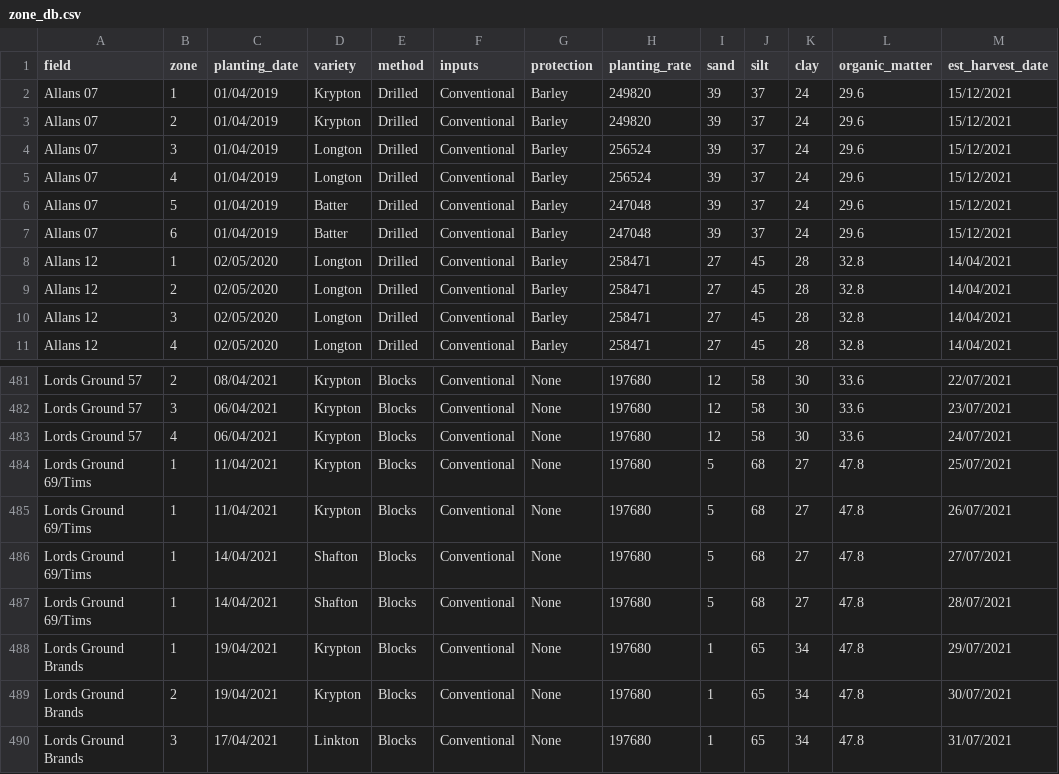
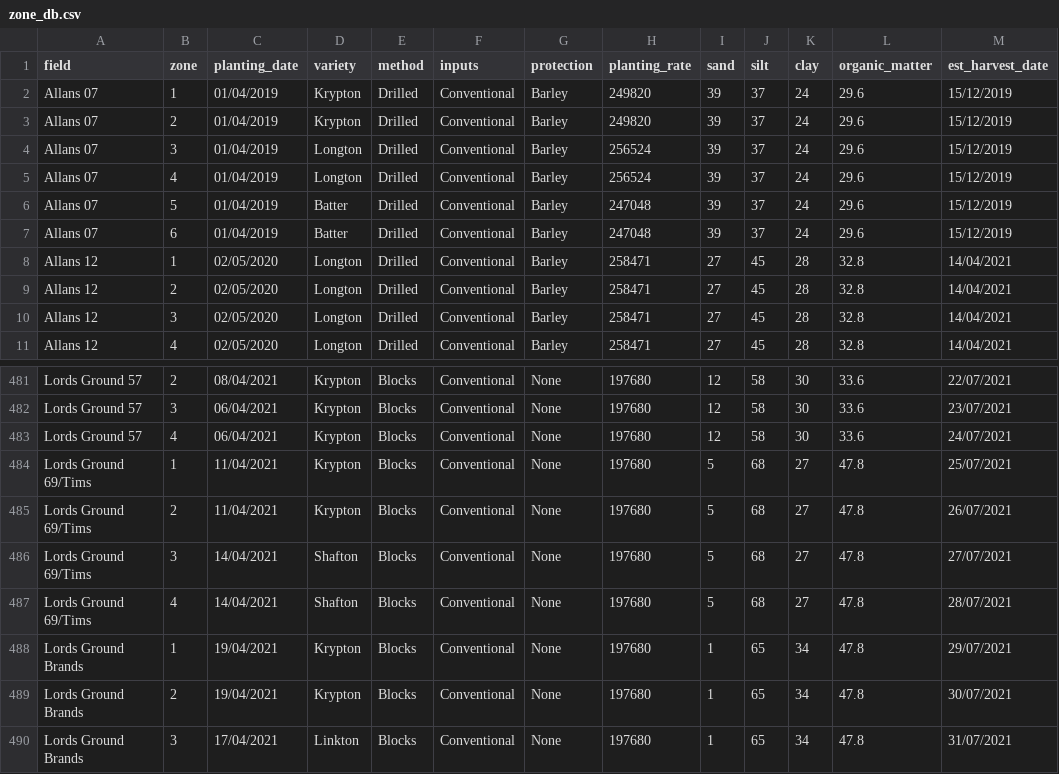
Before and after one commit to TomMcC95/AFL-Leek-Growth-Model, a CSV file: zone_db.csv, drawn as a sheet; only a part is shown, gaps mark what is left out.

```diff
--- a/zone_db.csv
+++ b/zone_db.csv
@@ -1,8 +1,8 @@
 field,zone,planting_date,variety,method,inputs,protection,planting_rate,sand,silt,clay,organic_matter,est_harvest_date
-Allans 07,1,01/04/2019,Krypton,Drilled,Conventional,Barley,249820,39,37,24,29.6,15/12/2021
-Allans 07,2,01/04/2019,Krypton,Drilled,Conventional,Barley,249820,39,37,24,29.6,15/12/2021
-Allans 07,3,01/04/2019,Longton,Drilled,Conventional,Barley,256524,39,37,24,29.6,15/12/2021
-Allans 07,4,01/04/2019,Longton,Drilled,Conventional,Barley,256524,39,37,24,29.6,15/12/2021
-Allans 07,5,01/04/2019,Batter,Drilled,Conventional,Barley,247048,39,37,24,29.6,15/12/2021
-Allans 07,6,01/04/2019,Batter,Drilled,Conventional,Barley,247048,39,37,24,29.6,15/12/2021
+Allans 07,1,01/04/2019,Krypton,Drilled,Conventional,Barley,249820,39,37,24,29.6,15/12/2019
+Allans 07,2,01/04/2019,Krypton,Drilled,Conventional,Barley,249820,39,37,24,29.6,15/12/2019
+Allans 07,3,01/04/2019,Longton,Drilled,Conventional,Barley,256524,39,37,24,29.6,15/12/2019
+Allans 07,4,01/04/2019,Longton,Drilled,Conventional,Barley,256524,39,37,24,29.6,15/12/2019
+Allans 07,5,01/04/2019,Batter,Drilled,Conventional,Barley,247048,39,37,24,29.6,15/12/2019
+Allans 07,6,01/04/2019,Batter,Drilled,Conventional,Barley,247048,39,37,24,29.6,15/12/2019
 Allans 12,1,02/05/2020,Longton,Drilled,Conventional,Barley,258471,27,45,28,32.8,14/04/2021
@@ -484,5 +484,5 @@ Lords Ground 57,4,06/04/2021,Krypton,Blocks,Conventional,None,197680,12,58,30,33
 Lords Ground 69/Tims,1,11/04/2021,Krypton,Blocks,Conventional,None,197680,5,68,27,47.8,25/07/2021
-Lords Ground 69/Tims,1,11/04/2021,Krypton,Blocks,Conventional,None,197680,5,68,27,47.8,26/07/2021
-Lords Ground 69/Tims,1,14/04/2021,Shafton,Blocks,Conventional,None,197680,5,68,27,47.8,27/07/2021
-Lords Ground 69/Tims,1,14/04/2021,Shafton,Blocks,Conventional,None,197680,5,68,27,47.8,28/07/2021
+Lords Ground 69/Tims,2,11/04/2021,Krypton,Blocks,Conventional,None,197680,5,68,27,47.8,26/07/2021
+Lords Ground 69/Tims,3,14/04/2021,Shafton,Blocks,Conventional,None,197680,5,68,27,47.8,27/07/2021
+Lords Ground 69/Tims,4,14/04/2021,Shafton,Blocks,Conventional,None,197680,5,68,27,47.8,28/07/2021
 Lords Ground Brands,1,19/04/2021,Krypton,Blocks,Conventional,None,197680,1,65,34,47.8,29/07/2021
```
Also changed, not shown: 3 other files.
